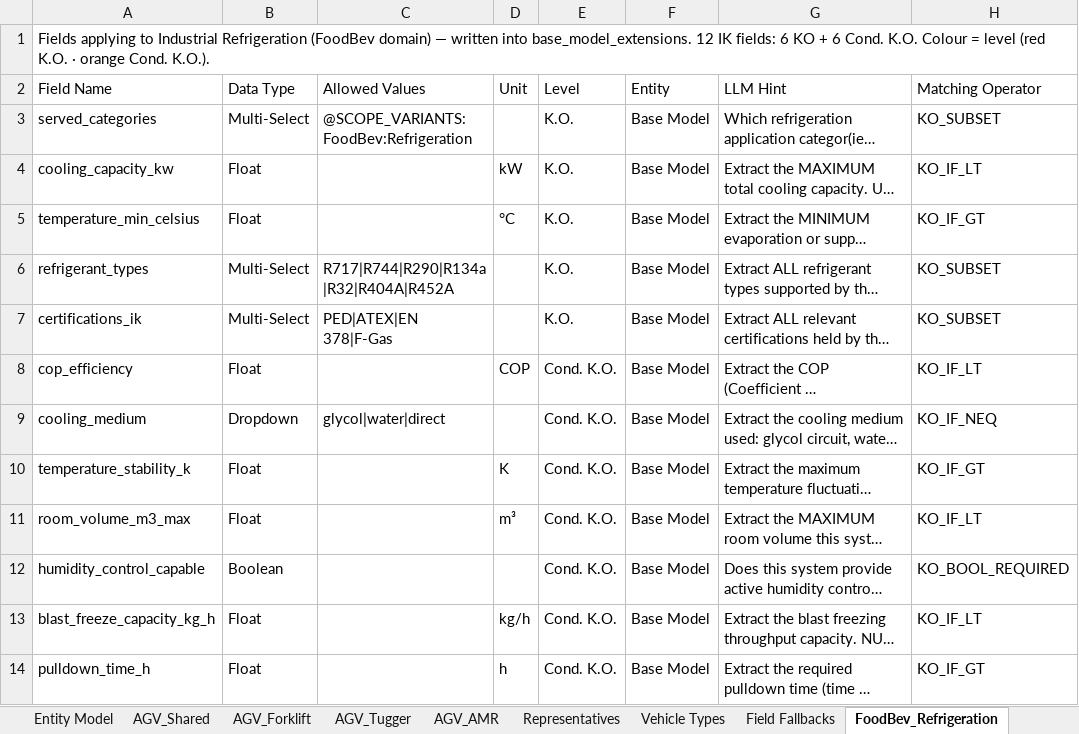
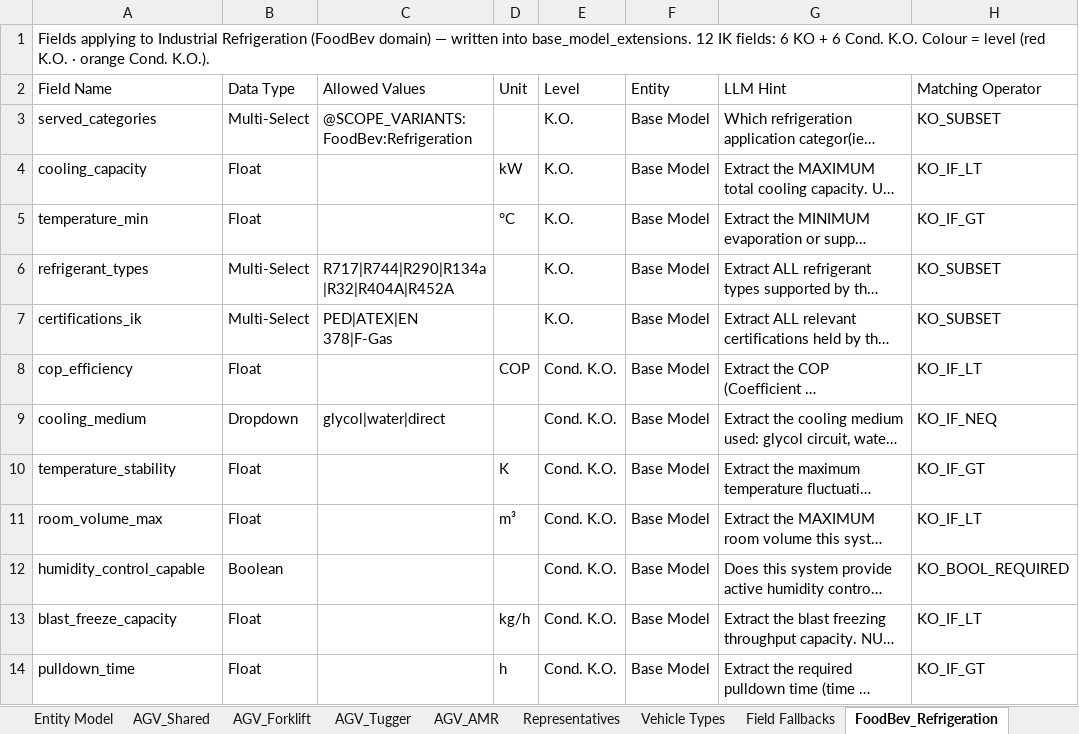
Before and after one commit to deegmann/haystacked, an Excel workbook: Spec/haystacked_AP0_field_spec_v0_10.xlsx, sheet FoodBev_Refrigeration, drawn as a sheet; only a part is shown; long unchanged cells end in …; values as stored, in another font and other column widths than the file's, no borders; the diff names each change by its address in the sheet, - before the commit and + after, or states it on an @@ line.

```diff
--- a/Spec/haystacked_AP0_field_spec_v0_10.xlsx (sheet FoodBev_Refrigeration)
+++ b/Spec/haystacked_AP0_field_spec_v0_10.xlsx (sheet FoodBev_Refrigeration)
-A4 (Field Name): cooling_capacity_kw
+A4 (Field Name): cooling_capacity
-A5 (Field Name): temperature_min_celsius
+A5 (Field Name): temperature_min
-A10 (Field Name): temperature_stability_k
+A10 (Field Name): temperature_stability
-A11 (Field Name): room_volume_m3_max
+A11 (Field Name): room_volume_max
-A13 (Field Name): blast_freeze_capacity_kg_h
+A13 (Field Name): blast_freeze_capacity
-A14 (Field Name): pulldown_time_h
+A14 (Field Name): pulldown_time
```
Also changed, not shown: sheet AGV_Shared, sheet AGV_AMR, sheet AGV_Forklift, sheet AGV_Tugger, 38 other files.
